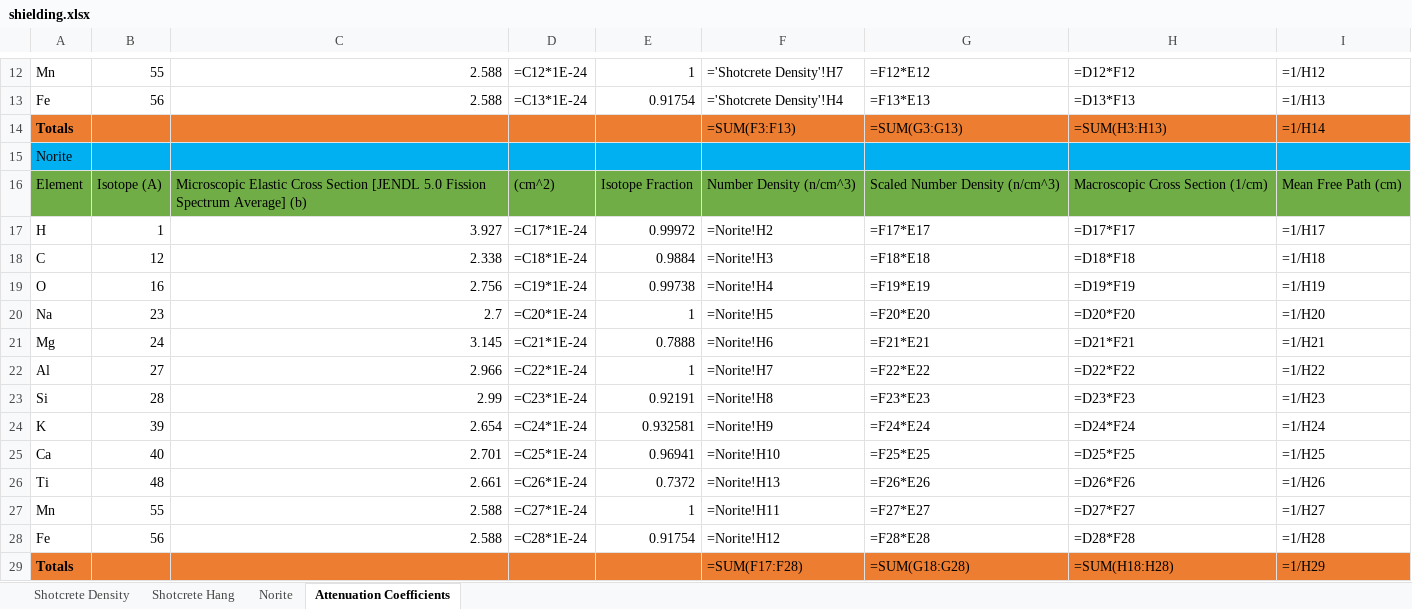
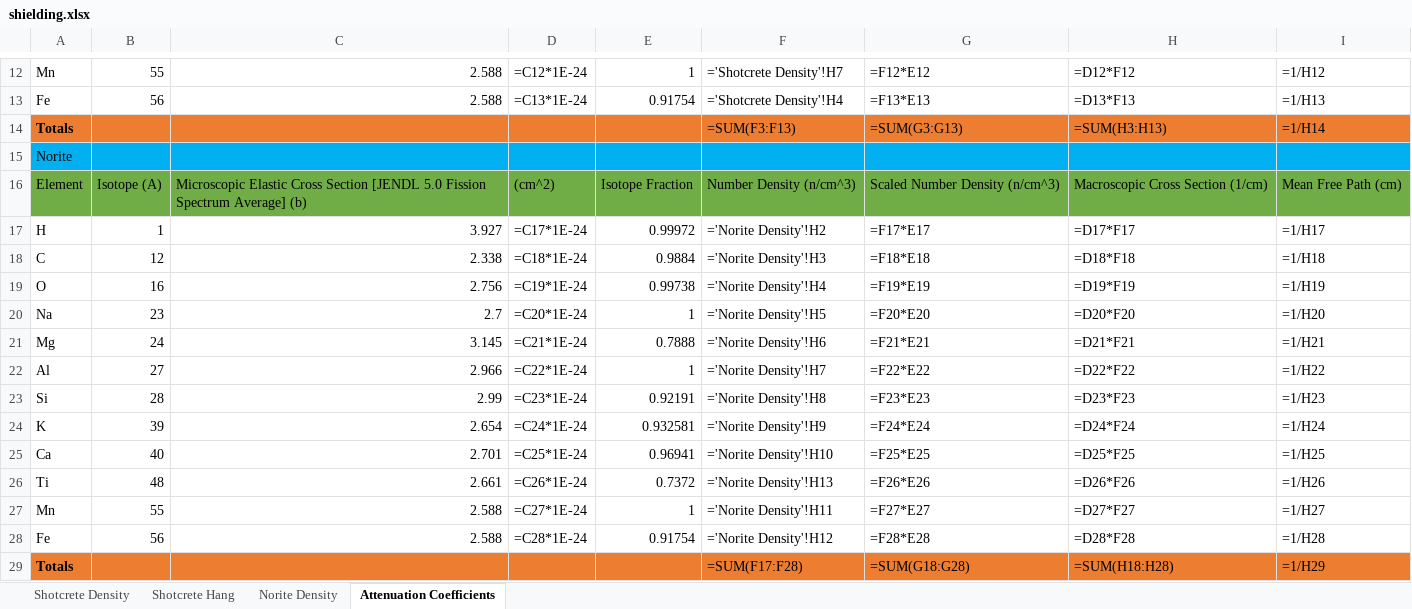
Before and after one commit to villano-lab/n-elec-scattering, an Excel workbook: SOURCES/sources_running/data/raw_sources_IO/shielding.xlsx, sheet Attenuation Coefficients, drawn as a sheet; only a part is shown, gaps mark what is left out; values as stored, in another font and other column widths than the file's, no borders; formulas are shown in place of their values; the diff names each change by its address in the sheet, - before the commit and + after, or states it on an @@ line.

Commit message:
[ANV] updated the shielding spreadsheet

```diff
--- a/SOURCES/sources_running/data/raw_sources_IO/shielding.xlsx (sheet Attenuation Coefficients)
+++ b/SOURCES/sources_running/data/raw_sources_IO/shielding.xlsx (sheet Attenuation Coefficients)
-sheet tab: Norite
+sheet tab: Norite Density
-F17: =Norite!H2
+F17: ='Norite Density'!H2
-F18: =Norite!H3
+F18: ='Norite Density'!H3
-F19: =Norite!H4
+F19: ='Norite Density'!H4
-F20: =Norite!H5
+F20: ='Norite Density'!H5
-F21: =Norite!H6
+F21: ='Norite Density'!H6
-F22: =Norite!H7
+F22: ='Norite Density'!H7
-F23: =Norite!H8
+F23: ='Norite Density'!H8
-F24: =Norite!H9
+F24: ='Norite Density'!H9
-F25: =Norite!H10
+F25: ='Norite Density'!H10
-F26: =Norite!H13
+F26: ='Norite Density'!H13
-F27: =Norite!H11
+F27: ='Norite Density'!H11
-F28: =Norite!H12
+F28: ='Norite Density'!H12
```
